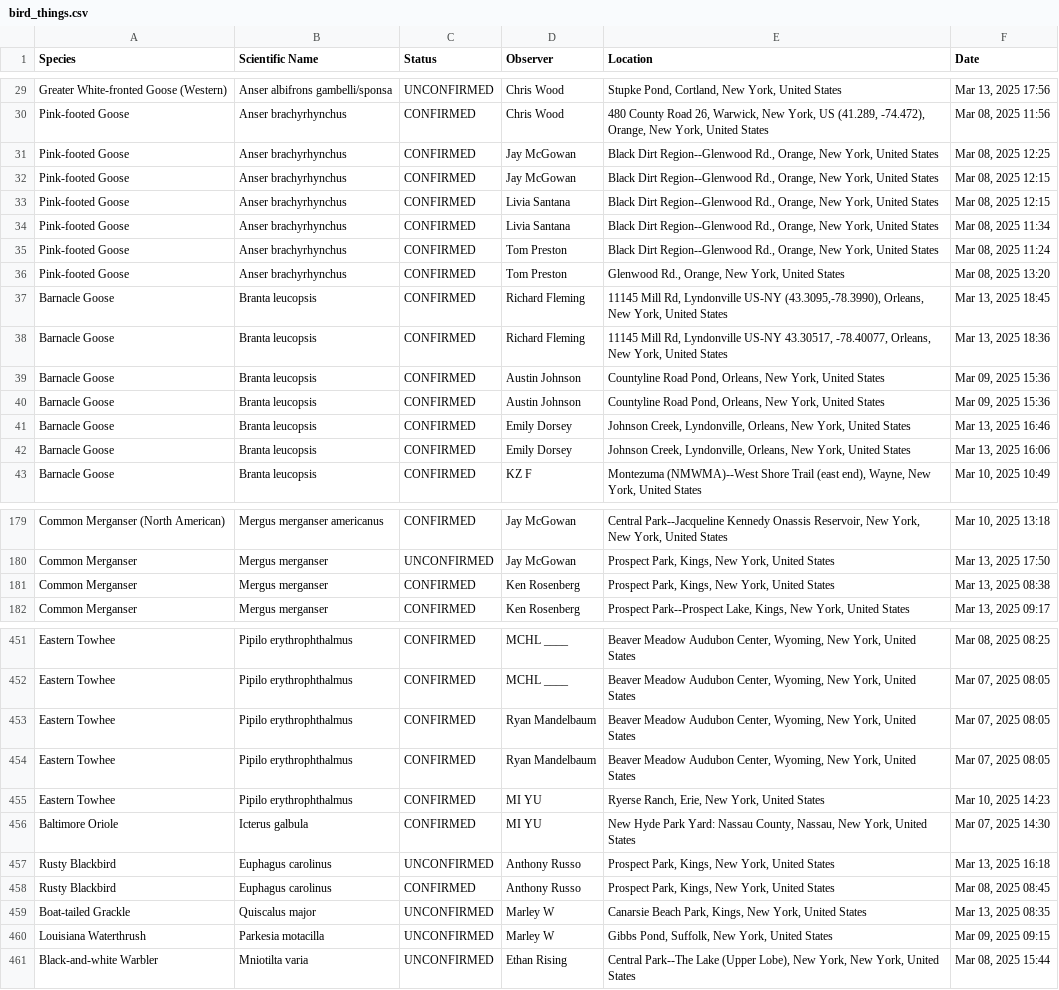
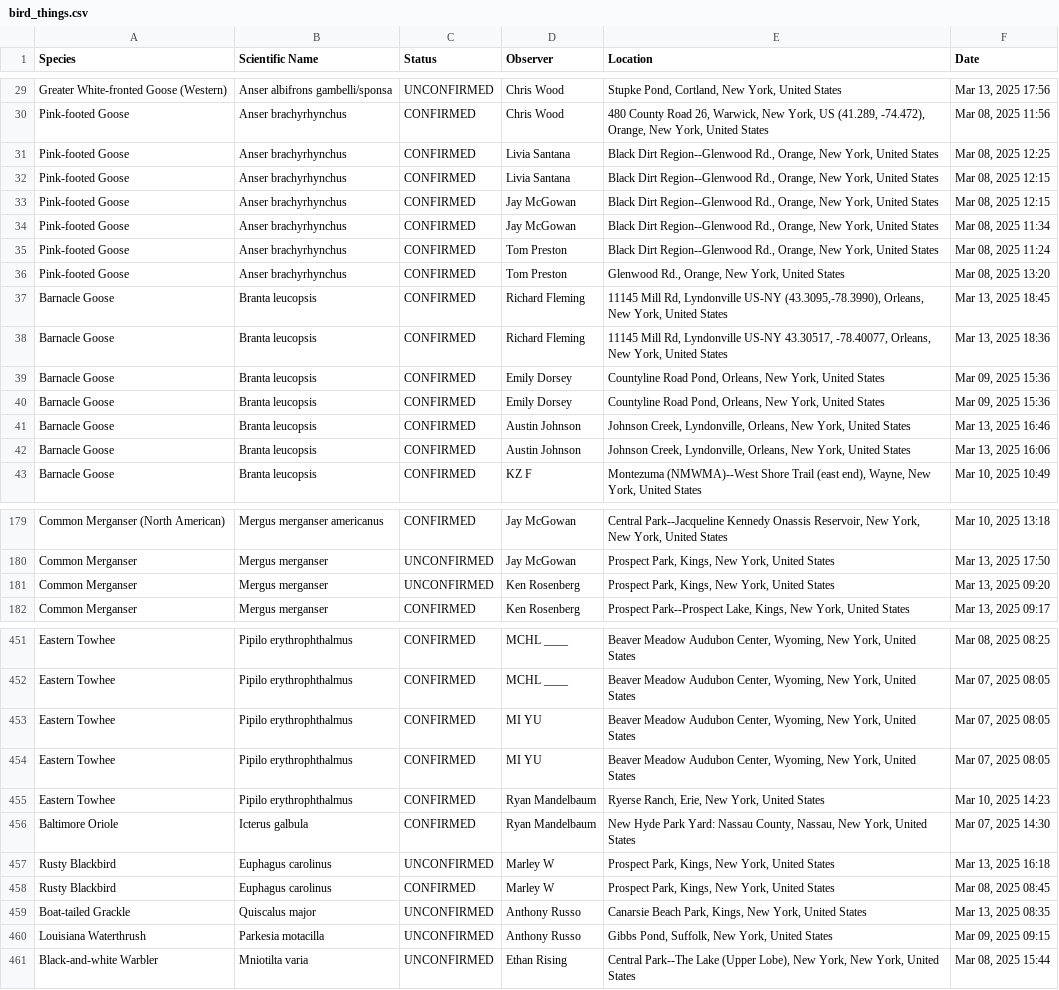
Before and after one commit to amethystmart/bird_stuff, a CSV file: bird_things.csv, drawn as a sheet; only a part is shown, gaps mark what is left out; the diff covers the shown part only; the diff names each change by its address in the sheet, - before the commit and + after, or states it on an @@ line.

```diff
--- a/bird_things.csv
+++ b/bird_things.csv
-D31 (Observer): Jay McGowan
+D31 (Observer): Livia Santana
@@ row 33 moved to row 32: Pink-footed Goose @@
-D34 (Observer): Livia Santana
+D34 (Observer): Jay McGowan
-D39:D40 (Observer): Austin Johnson
+D39:D40 (Observer): Emily Dorsey
-D41:D42 (Observer): Emily Dorsey
+D41:D42 (Observer): Austin Johnson
-C181 (Status): CONFIRMED
+C181 (Status): UNCONFIRMED
-F181 (Date): Mar 13, 2025 08:38
+F181 (Date): Mar 13, 2025 09:20
-D453:D454 (Observer): Ryan Mandelbaum
+D453:D454 (Observer): MI YU
-D455:D456 (Observer): MI YU
+D455:D456 (Observer): Ryan Mandelbaum
-D457:D458 (Observer): Anthony Russo
+D457:D458 (Observer): Marley W
-D459:D460 (Observer): Marley W
+D459:D460 (Observer): Anthony Russo
```
Also changed, not shown: 2 added rows, 2 removed rows, 4 moved rows and 48 edited cells elsewhere in this file.
